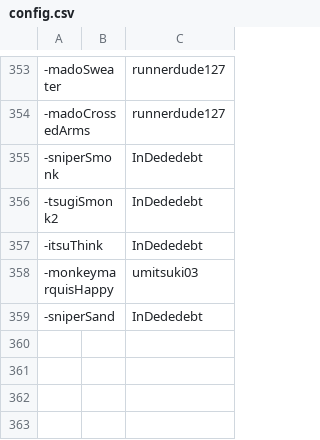
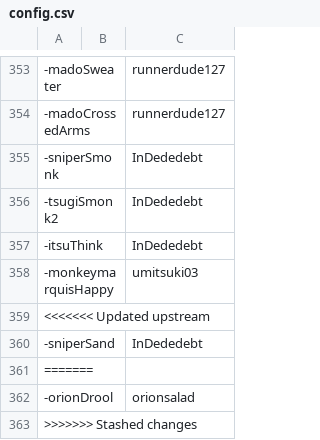
Before and after one commit to goobert/yno-commumoji-data, a CSV file: config.csv, drawn as a sheet; only a part is shown, gaps mark what is left out.

Commit message:
add oriondrool by orionsalad

```diff
--- a/config.csv
+++ b/config.csv
@@ -358,2 +358,6 @@
 -monkeymarquisHappy,,umitsuki03
+<<<<<<< Updated upstream
 -sniperSand,,InDededebt
+=======
+-orionDrool,,orionsalad
+>>>>>>> Stashed changes
```
Also changed, not shown: 1 other file.
